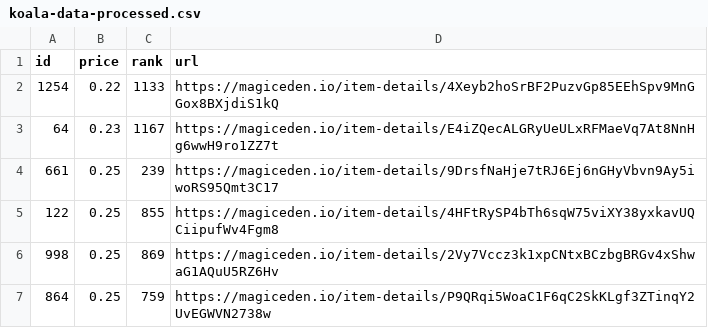
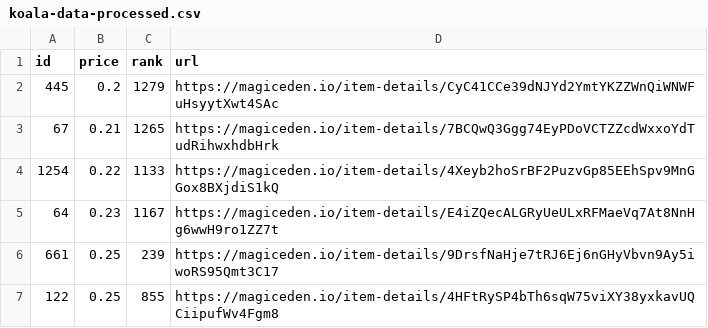
Before and after one commit to braposo/koala-monitor, a CSV file: koala-data-processed.csv, drawn as a sheet; only a part is shown; the shorter side is filled out with more unchanged rows.

Commit message:
Flat: latest data (2021-11-13T21:10:57.045Z) {   "date": "2021-11-13T21:10:57.045Z",   "files": [     {       "name": "koala-data-processed.csv",       "deltaBytes": 186,       "source": "https://api-mainnet.magiceden.io/rpc/getListedNFTsByQuery?q=%7B%22%24match%22%3A%7B%22collectionSymbol%22%3A%22koala_klubhouse%22%7D%2C%22%24sort%22%3A%7B%22takerAmount%22%3A1%2C%22createdAt%22%3A-1%7D%2C%22%24skip%22%3A0%2C%22%24limit%22%3A5000%7D"     }   ] }

```diff
--- a/koala-data-processed.csv
+++ b/koala-data-processed.csv
@@ -1,2 +1,4 @@
 id,price,rank,url
+445,0.2,1279,https://magiceden.io/item-details/CyC41CCe39dNJYd2YmtYKZZWnQiWNWFuHsyytXwt4SAc
+67,0.21,1265,https://magiceden.io/item-details/7BCQwQ3Ggg74EyPDoVCTZZcdWxxoYdTudRihwxhdbHrk
 1254,0.22,1133,https://magiceden.io/item-details/4Xeyb2hoSrBF2PuzvGp85EEhSpv9MnGGox8BXjdiS1kQ
```
